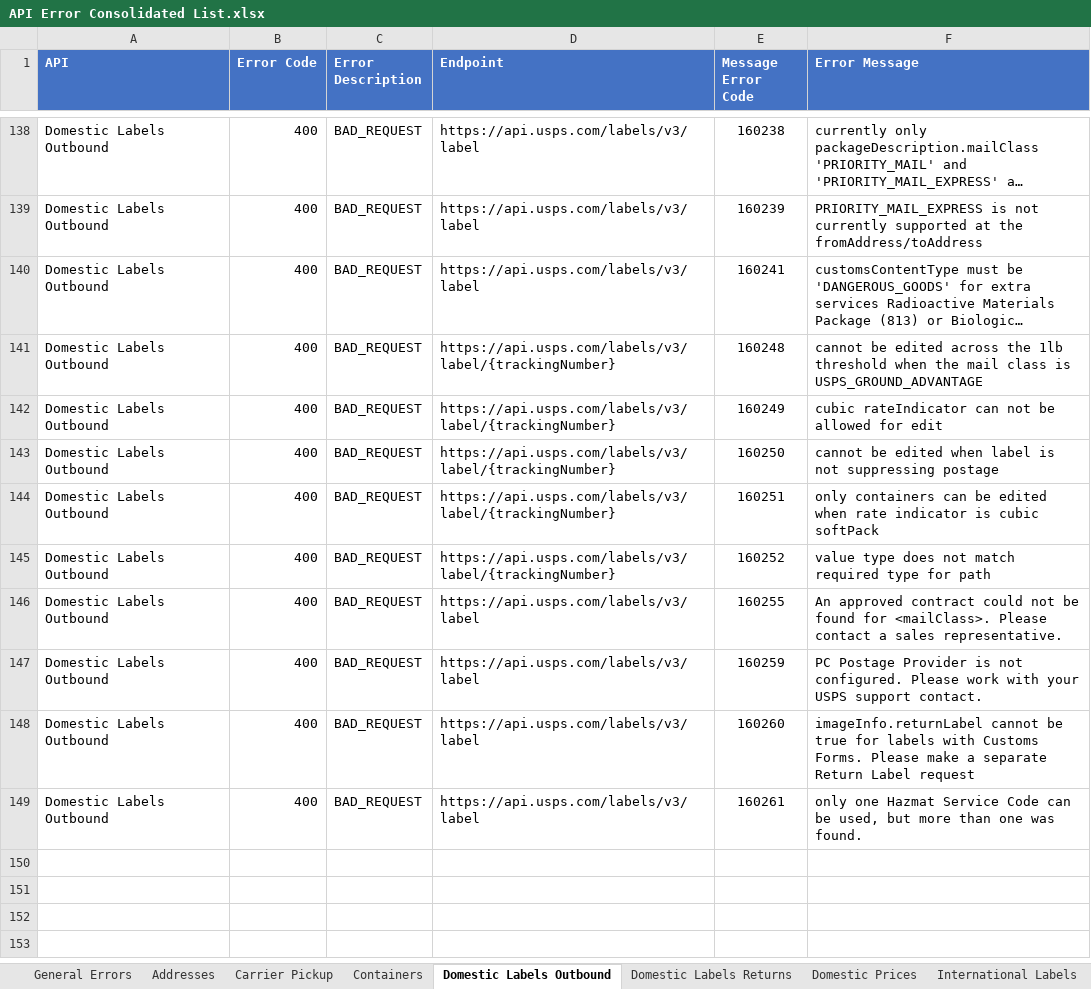
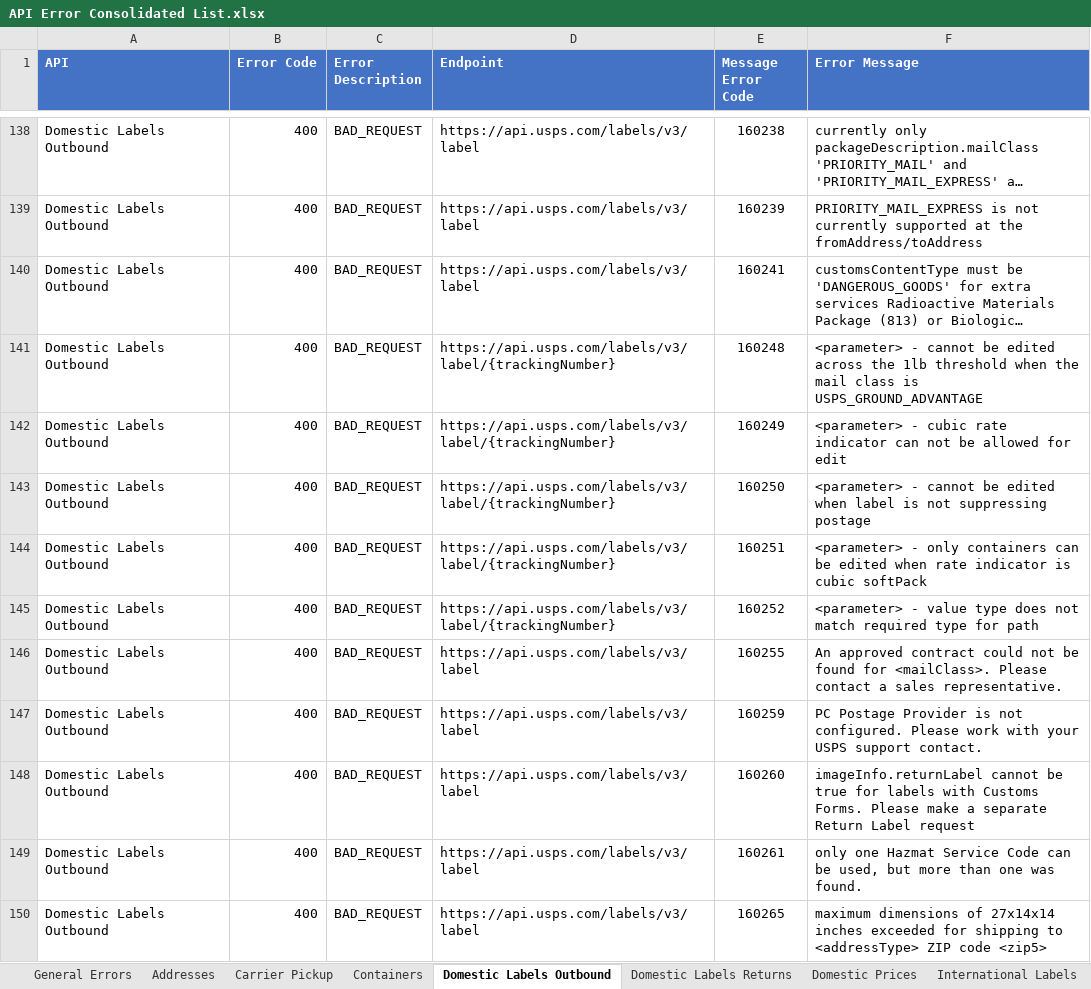
Before and after one commit to USPS/api-examples, an Excel workbook: Error Inventory/API Error Consolidated List.xlsx, sheet Domestic Labels Outbound, drawn as a sheet; only a part is shown, gaps mark what is left out; long unchanged cells end in …; values as stored, in another font and other column widths than the file's, no borders; the diff covers the shown part only; the diff names each change by its address in the sheet, - before the commit and + after, or states it on an @@ line.

Commit message:
Update API Error Consolidated List.xlsx

```diff
--- a/Error Inventory/API Error Consolidated List.xlsx (sheet Domestic Labels Outbound)
+++ b/Error Inventory/API Error Consolidated List.xlsx (sheet Domestic Labels Outbound)
-F141 (Error Message): cannot be…
+F141 (Error Message): <parameter> - cannot be…
-F142 (Error Message): cubic rateIndicator can not…
+F142 (Error Message): <parameter> - cubic rate indicator can not…
-F143 (Error Message): cannot be…
+F143 (Error Message): <parameter> - cannot be…
-F144 (Error Message): only containers…
+F144 (Error Message): <parameter> - only containers…
-F145 (Error Message): value type…
+F145 (Error Message): <parameter> - value type…
+row 150: Domestic Labels Outbound | 400 | BAD_REQUEST | https://api.usps.com/labels/v3/label | 160265 | maximum dimensions of 27x14x14 inches exceeded for shipping to <addressType> ZIP code <zip5>
```
Also changed, not shown: 10 added rows elsewhere in this sheet, sheet International Labels, sheet Domestic Prices, sheet Domestic Labels Returns, sheet Addresses.
